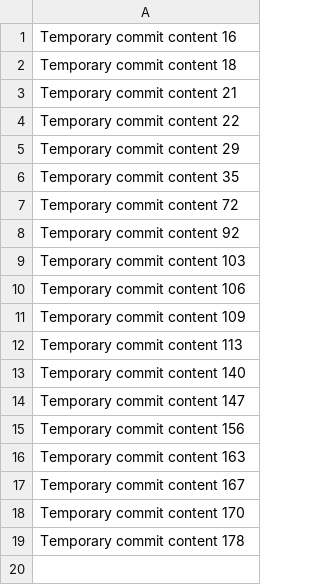
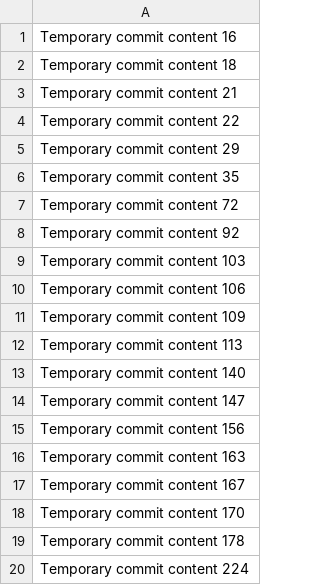
Before and after one commit to mirankhan009/game-hub, a CSV file: data.csv, drawn as a sheet.

```diff
--- a/data.csv
+++ b/data.csv
@@ -19 +19,2 @@ Temporary commit content 170
 Temporary commit content 178
+Temporary commit content 224
```
